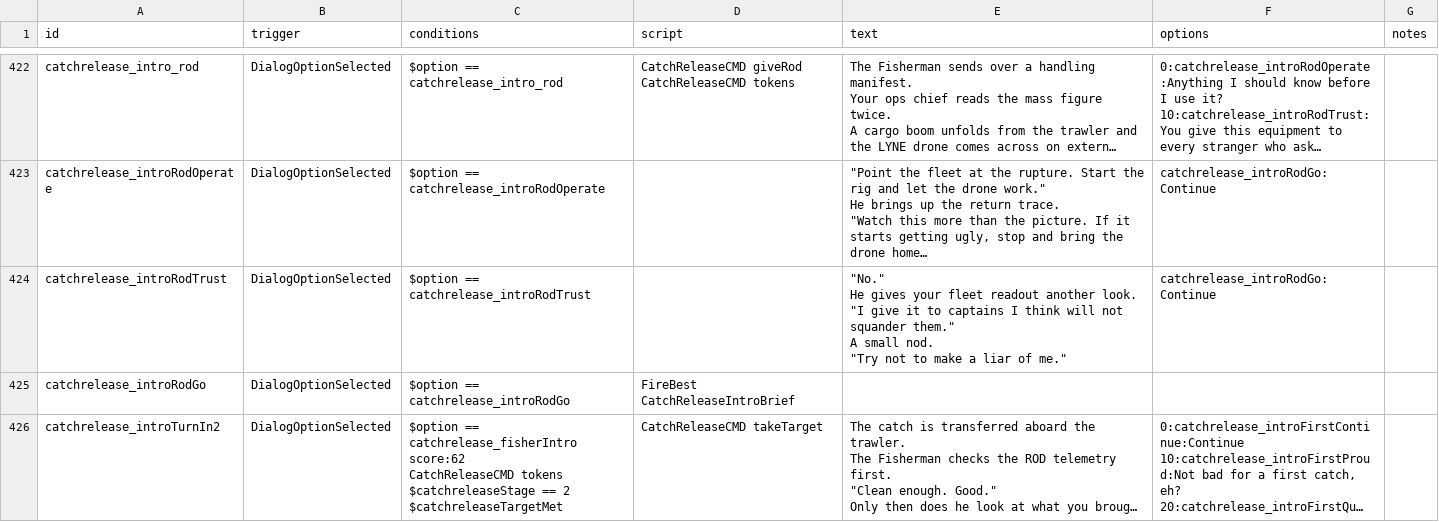
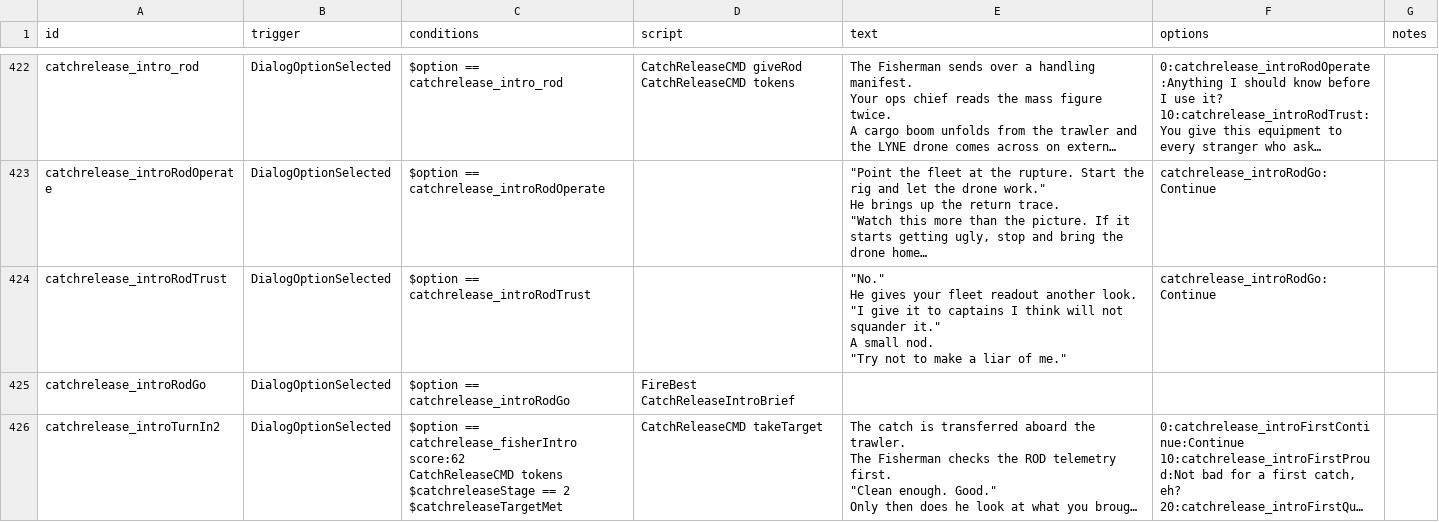
Before and after one commit to SirHartley/Catch.Release, a CSV file: data/campaign/rules.csv, drawn as a sheet; only a part is shown, gaps mark what is left out; long unchanged cells end in …; ↵ is a line break in a cell; the diff names each change by its address in the sheet, - before the commit and + after, or states it on an @@ line.

```diff
--- a/data/campaign/rules.csv
+++ b/data/campaign/rules.csv
-E424 (text): …not squander them." ↵ A small…
+E424 (text): …not squander it." ↵ A small…
```
Also changed, not shown: 4 other files.
